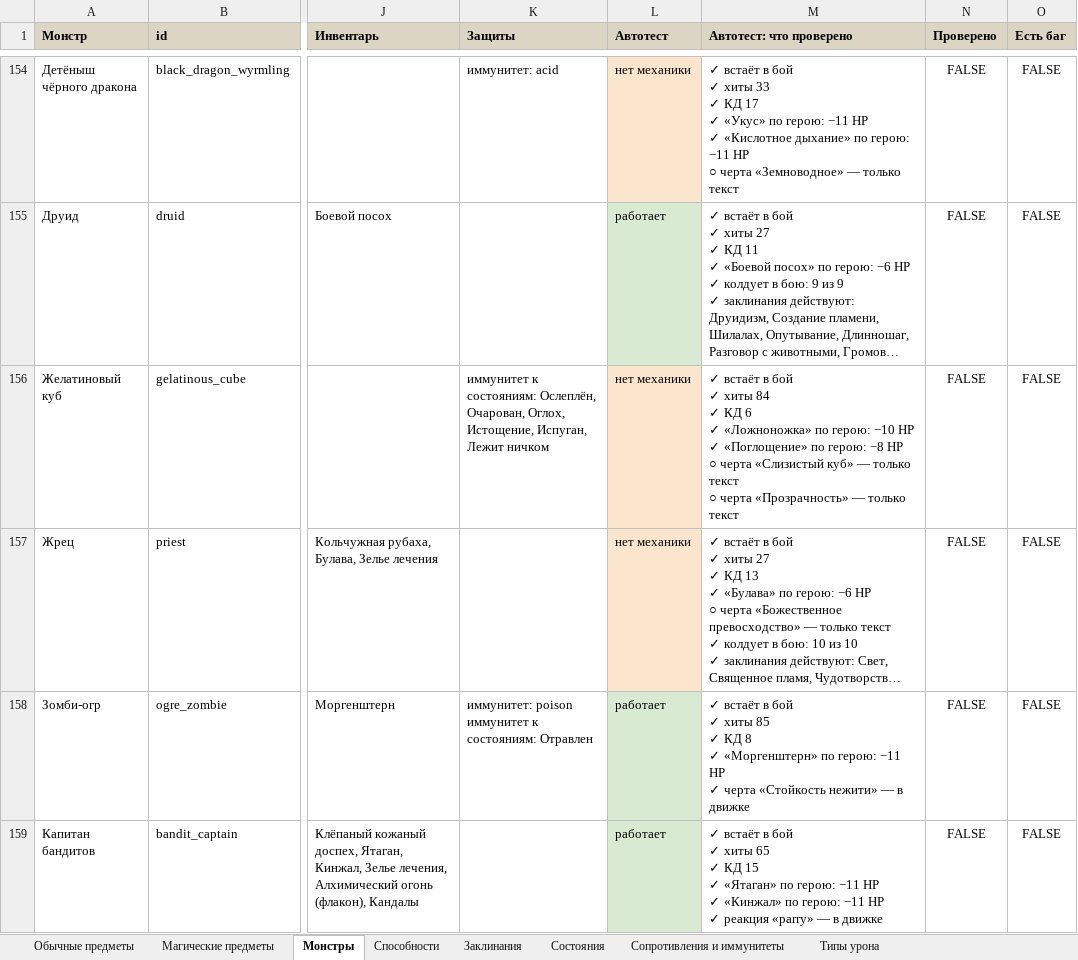
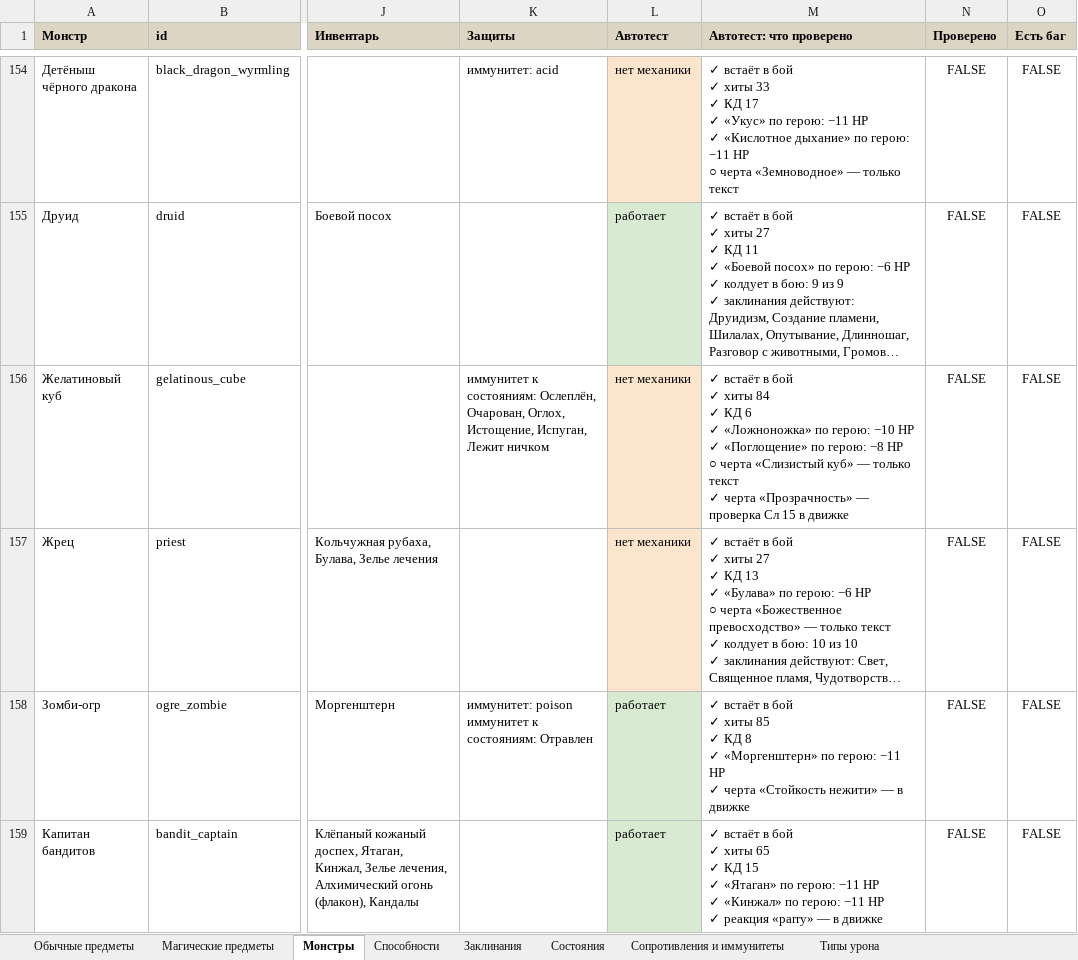
Before and after one commit to rapotekhin/dnd_llm, an Excel workbook: docs/checklist/test-checklist.xlsx, sheet Монстры, drawn as a sheet; only a part is shown, gaps mark what is left out; long unchanged cells end in …; values as stored, in another font and other column widths than the file's, no borders; conditional formats not drawn; ↵ is a line break in a cell; the diff covers the shown part only; the diff names each change by its address in the sheet, - before the commit and + after, or states it on an @@ line.

```diff
--- a/docs/checklist/test-checklist.xlsx (sheet Монстры)
+++ b/docs/checklist/test-checklist.xlsx (sheet Монстры)
-M156 (Автотест: что проверено): …только текст ↵ ○ черта «Прозрачность» — только текст
+M156 (Автотест: что проверено): …только текст ↵ ✓ черта «Прозрачность» — проверка Сл 15 в движке
```
Also changed, not shown: 20 edited cells and cell formats elsewhere in this sheet, sheet Заклинания, 40 other files.
